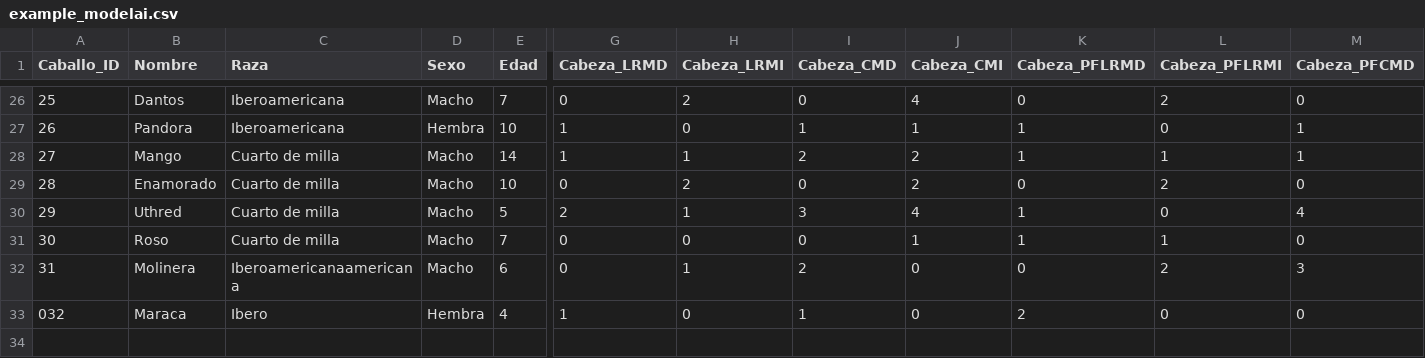
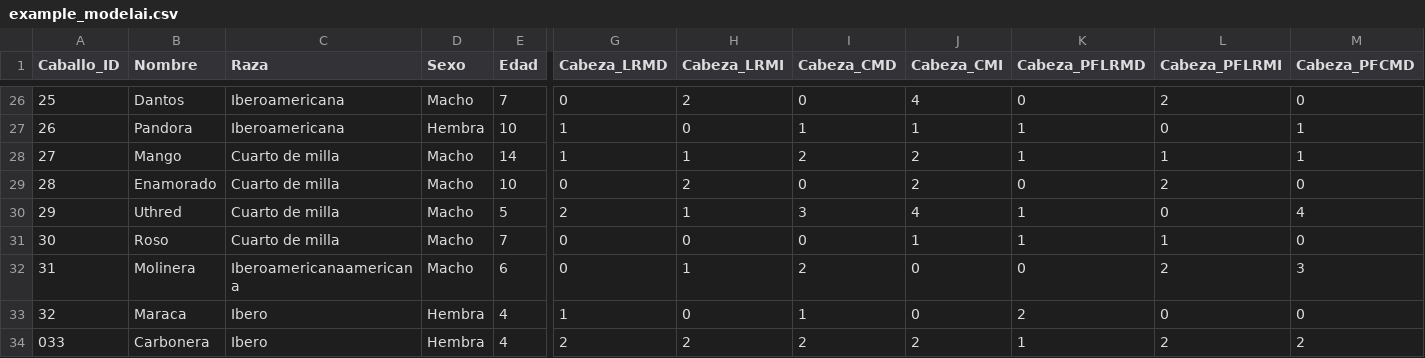
Before and after one commit to faviles11/equine-motor-analysis, a CSV file: datasets/example_modelai.csv, drawn as a sheet; only a part is shown, gaps mark what is left out; rows hold the shown columns only; the diff names each change by its address in the sheet, - before the commit and + after, or states it on an @@ line.

Commit message:
chore: añade registro AI Carbonera

```diff
--- a/datasets/example_modelai.csv
+++ b/datasets/example_modelai.csv
@@ column A (Caballo_ID) renumbered in row 33 @@
+row 34: 033 | Carbonera | Ibero | Hembra | 4 | 2 | 2 | 2 | 2 | 1 | 2 | 2
```
